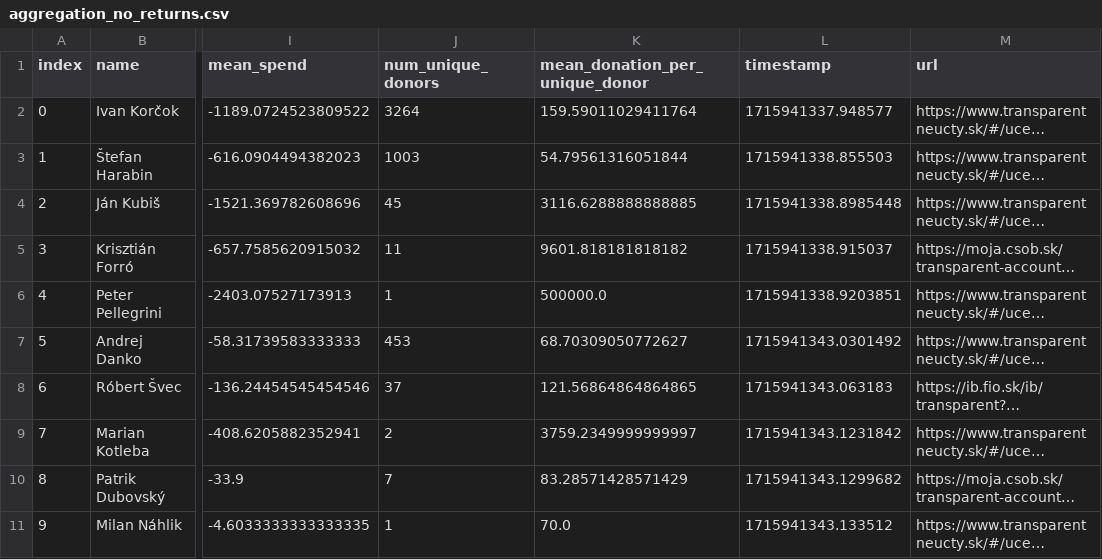
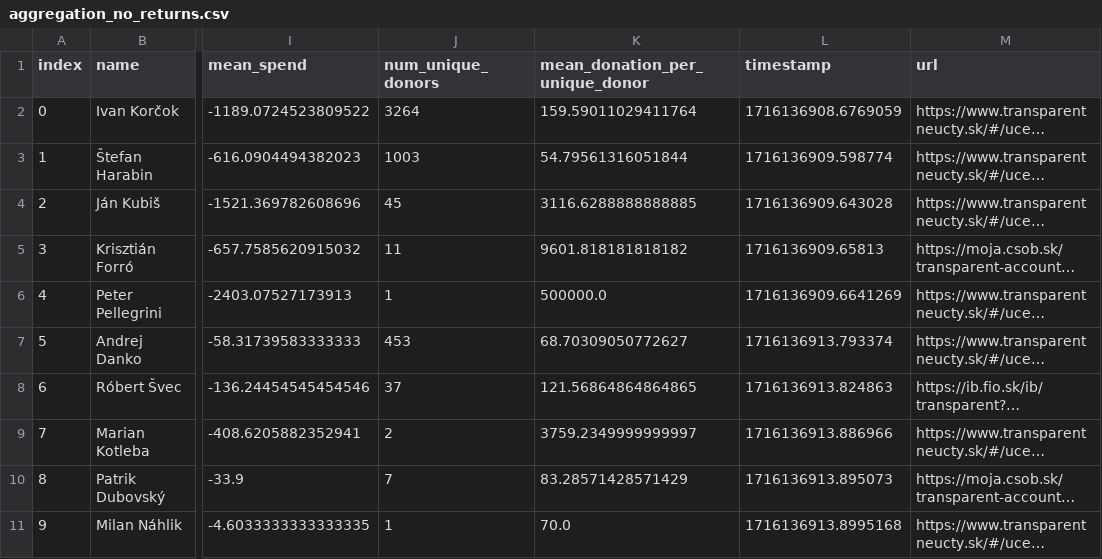
Before and after one commit to matusv/presidential-elections-slovakia-2024, a CSV file: aggregation_no_returns.csv, drawn as a sheet; only a part is shown, gaps mark what is left out; long unchanged cells end in …; the diff names each change by its address in the sheet, - before the commit and + after, or states it on an @@ line.

Commit message:
90

```diff
--- a/aggregation_no_returns.csv
+++ b/aggregation_no_returns.csv
-L2 (timestamp): 1715941337.948577
+L2 (timestamp): 1716136908.6769059
-L3 (timestamp): 1715941338.855503
+L3 (timestamp): 1716136909.598774
-L4 (timestamp): 1715941338.8985448
+L4 (timestamp): 1716136909.643028
-L5 (timestamp): 1715941338.915037
+L5 (timestamp): 1716136909.65813
-L6 (timestamp): 1715941338.9203851
+L6 (timestamp): 1716136909.6641269
-L7 (timestamp): 1715941343.0301492
+L7 (timestamp): 1716136913.793374
-L8 (timestamp): 1715941343.063183
+L8 (timestamp): 1716136913.824863
-L9 (timestamp): 1715941343.1231842
+L9 (timestamp): 1716136913.886966
-L10 (timestamp): 1715941343.1299682
+L10 (timestamp): 1716136913.895073
-L11 (timestamp): 1715941343.133512
+L11 (timestamp): 1716136913.8995168
```
